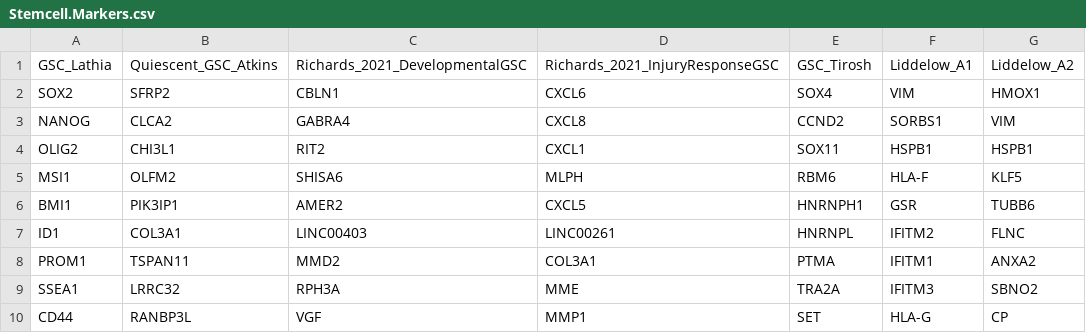
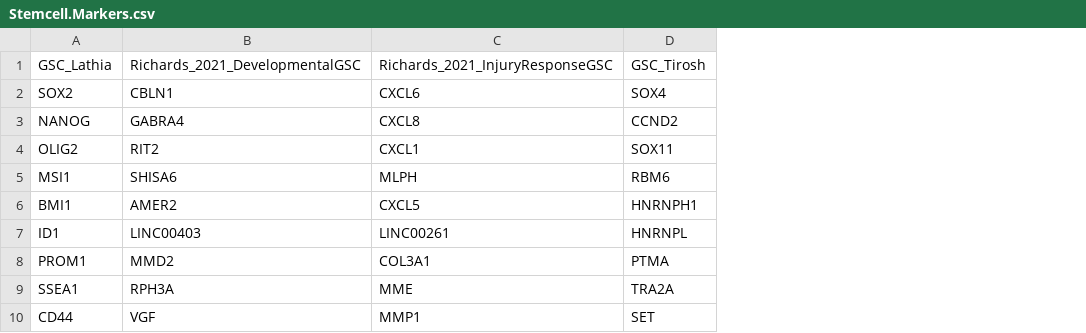
Before and after one commit to bardylab/GBM_CSF_Science_Advances_Paper_2023, a CSV file: data/reference_sheets/Stemcell.Markers.csv, drawn as a sheet; only a part is shown; the diff names each change by its address in the sheet, - before the commit and + after, or states it on an @@ line.

Commit message:
Update
Signed-off-by: Inushi De Silva <108044098+InushiD@users.noreply.github.com>

```diff
--- a/data/reference_sheets/Stemcell.Markers.csv
+++ b/data/reference_sheets/Stemcell.Markers.csv
-column B, rows 1-10: Quiescent_GSC_Atkins | SFRP2 | CLCA2 | CHI3L1 | OLFM2 | PIK3IP1 | COL3A1 | TSPAN11 | LRRC32 | RANBP3L
-column F, rows 1-10: Liddelow_A1 | VIM | SORBS1 | HSPB1 | HLA-F | GSR | IFITM2 | IFITM1 | IFITM3 | HLA-G
-column G, rows 1-10: Liddelow_A2 | HMOX1 | VIM | HSPB1 | KLF5 | TUBB6 | FLNC | ANXA2 | SBNO2 | CP
```
